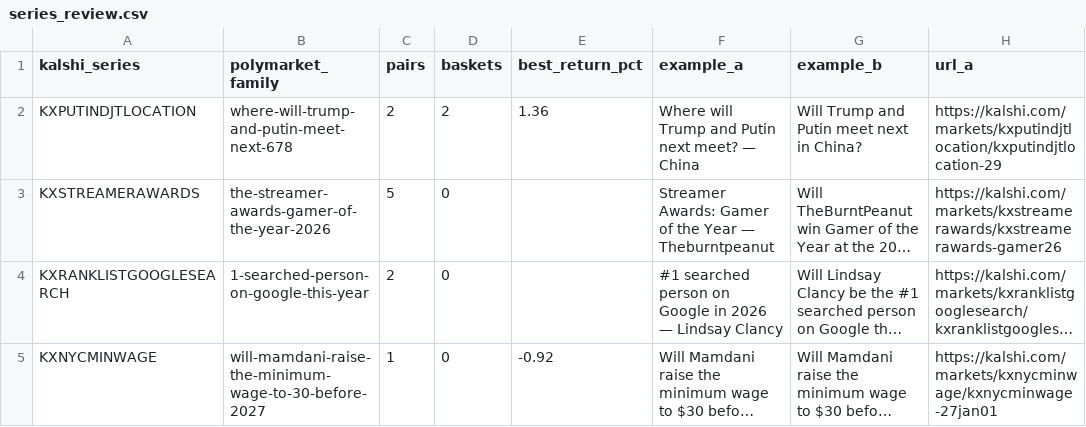
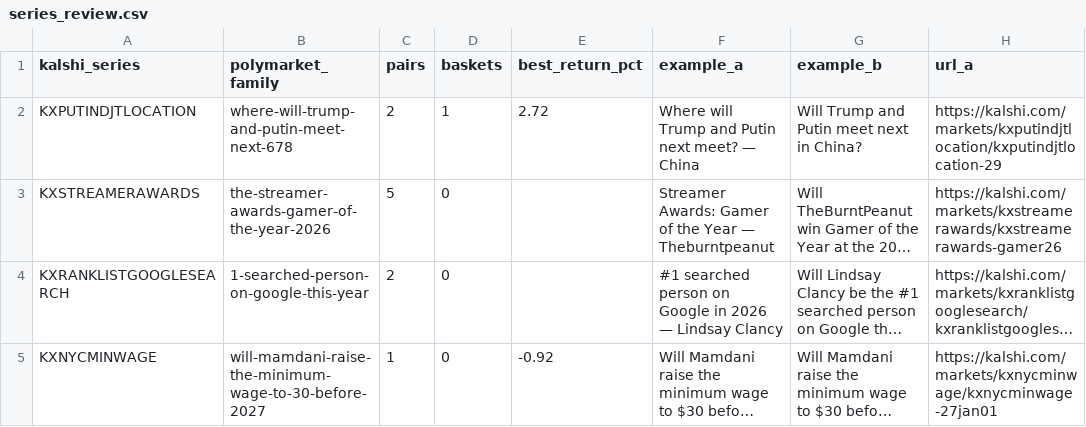
Before and after one commit to pjmerica/pred-arbitrage, a CSV file: data/processed/series_review.csv, drawn as a sheet; only a part is shown; long unchanged cells end in …; the diff names each change by its address in the sheet, - before the commit and + after, or states it on an @@ line.

```diff
--- a/data/processed/series_review.csv
+++ b/data/processed/series_review.csv
-D2 (baskets): 2
+D2 (baskets): 1
-E2 (best_return_pct): 1.36
+E2 (best_return_pct): 2.72
```
Also changed, not shown: data/raw/predictit_markets.csv, 2 other files.
